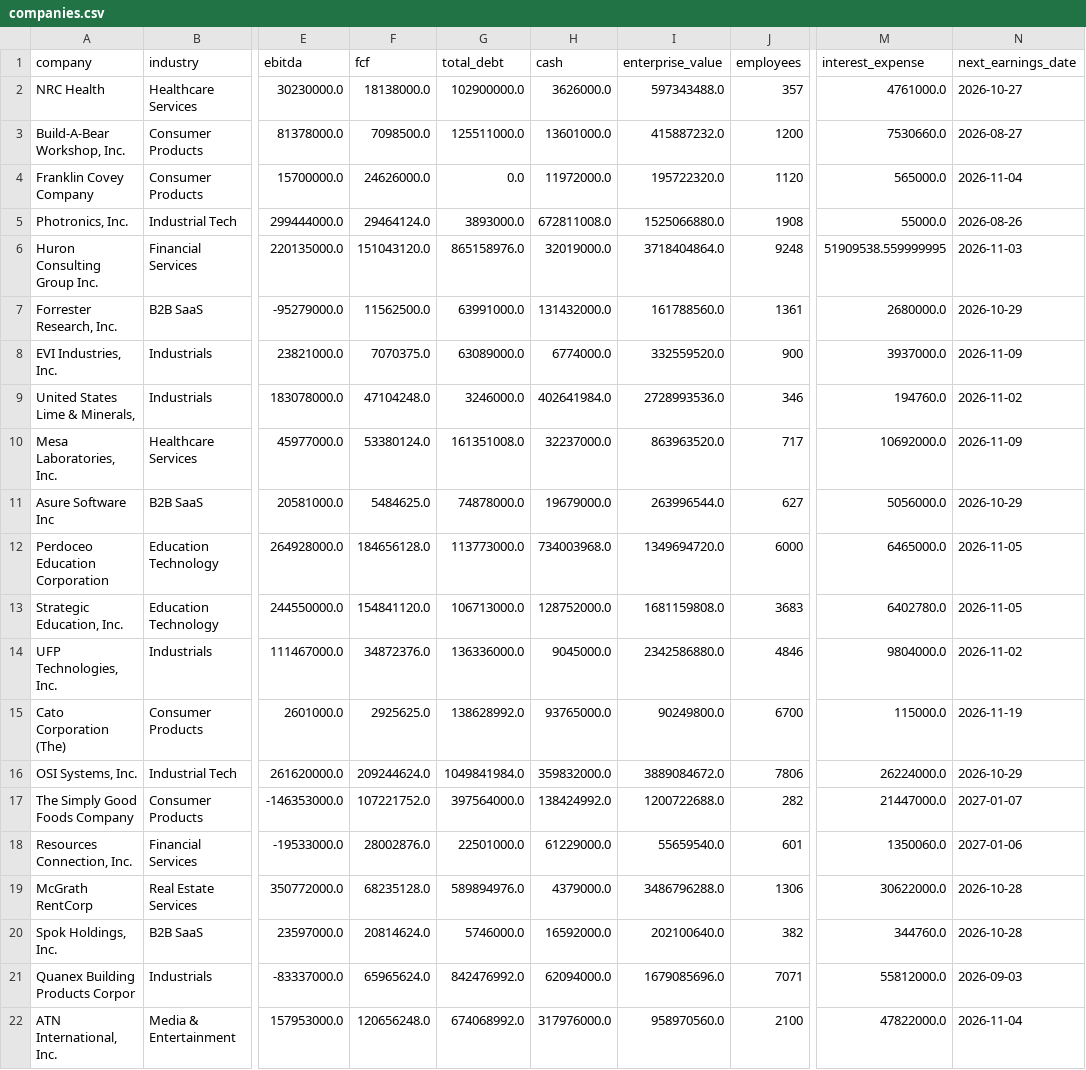
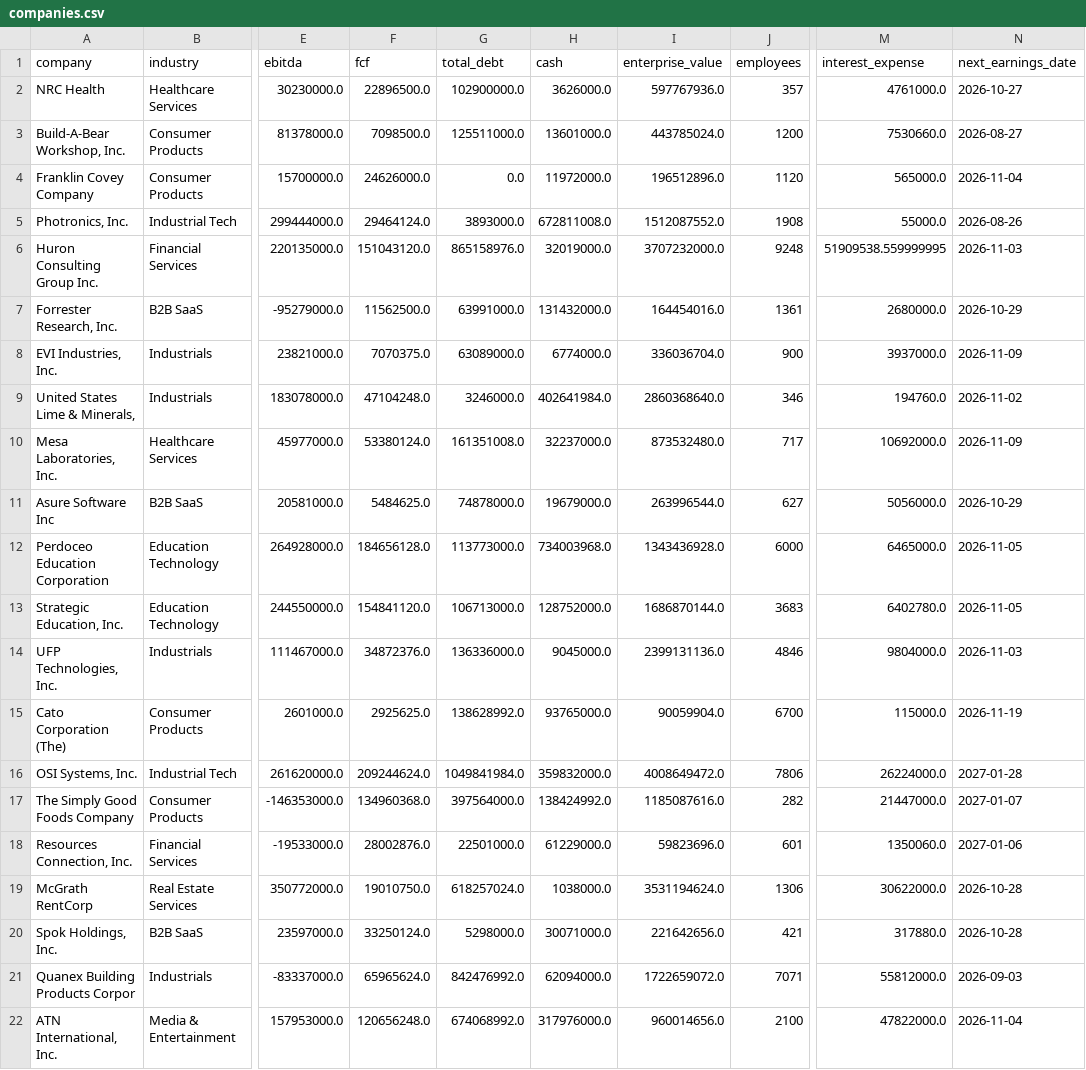
Before and after one commit to Andrei178108/DealScope, a CSV file: data/companies.csv, drawn as a sheet; only a part is shown, gaps mark what is left out; the diff covers the shown part only; the diff names each change by its address in the sheet, - before the commit and + after, or states it on an @@ line.

```diff
--- a/data/companies.csv
+++ b/data/companies.csv
-F2 (fcf): 18138000.0
+F2 (fcf): 22896500.0
-I2 (enterprise_value): 597343488.0
+I2 (enterprise_value): 597767936.0
-I3 (enterprise_value): 415887232.0
+I3 (enterprise_value): 443785024.0
-I4 (enterprise_value): 195722320.0
+I4 (enterprise_value): 196512896.0
-I5 (enterprise_value): 1525066880.0
+I5 (enterprise_value): 1512087552.0
-I6 (enterprise_value): 3718404864.0
+I6 (enterprise_value): 3707232000.0
-I7 (enterprise_value): 161788560.0
+I7 (enterprise_value): 164454016.0
-I8 (enterprise_value): 332559520.0
+I8 (enterprise_value): 336036704.0
-I9 (enterprise_value): 2728993536.0
+I9 (enterprise_value): 2860368640.0
-I10 (enterprise_value): 863963520.0
+I10 (enterprise_value): 873532480.0
-I12 (enterprise_value): 1349694720.0
+I12 (enterprise_value): 1343436928.0
-I13 (enterprise_value): 1681159808.0
+I13 (enterprise_value): 1686870144.0
-I14 (enterprise_value): 2342586880.0
+I14 (enterprise_value): 2399131136.0
-N14 (next_earnings_date): 2026-11-02
+N14 (next_earnings_date): 2026-11-03
-I15 (enterprise_value): 90249800.0
+I15 (enterprise_value): 90059904.0
-I16 (enterprise_value): 3889084672.0
+I16 (enterprise_value): 4008649472.0
-N16 (next_earnings_date): 2026-10-29
+N16 (next_earnings_date): 2027-01-28
-F17 (fcf): 107221752.0
+F17 (fcf): 134960368.0
-I17 (enterprise_value): 1200722688.0
+I17 (enterprise_value): 1185087616.0
-I18 (enterprise_value): 55659540.0
+I18 (enterprise_value): 59823696.0
-F19 (fcf): 68235128.0
+F19 (fcf): 19010750.0
-G19 (total_debt): 589894976.0
+G19 (total_debt): 618257024.0
-H19 (cash): 4379000.0
+H19 (cash): 1038000.0
-I19 (enterprise_value): 3486796288.0
+I19 (enterprise_value): 3531194624.0
-F20 (fcf): 20814624.0
+F20 (fcf): 33250124.0
-G20 (total_debt): 5746000.0
+G20 (total_debt): 5298000.0
-H20 (cash): 16592000.0
+H20 (cash): 30071000.0
-I20 (enterprise_value): 202100640.0
+I20 (enterprise_value): 221642656.0
-J20 (employees): 382
+J20 (employees): 421
-M20 (interest_expense): 344760.0
+M20 (interest_expense): 317880.0
-I21 (enterprise_value): 1679085696.0
+I21 (enterprise_value): 1722659072.0
-I22 (enterprise_value): 958970560.0
+I22 (enterprise_value): 960014656.0
```
Also changed, not shown: 1 removed row and 90 edited cells elsewhere in this file, 7 other files.
